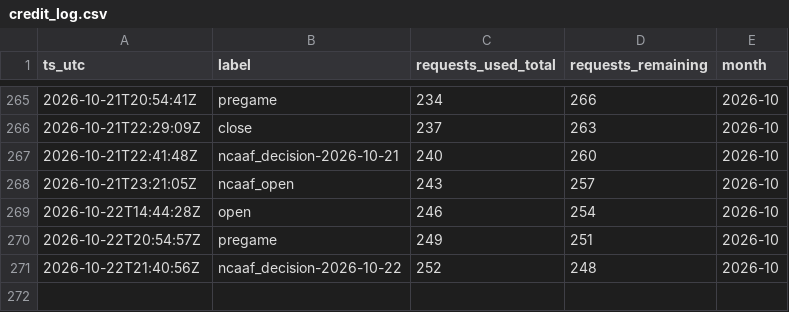
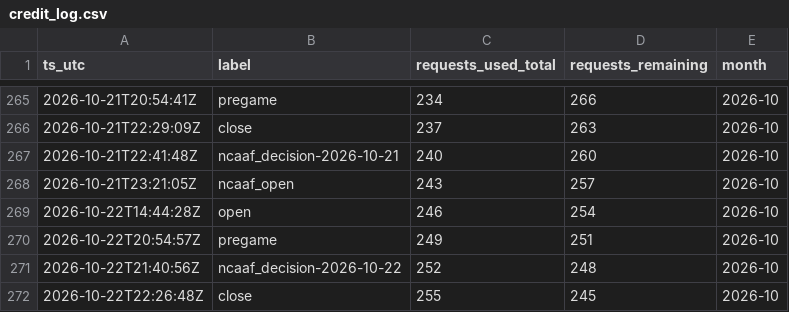
Before and after one commit to gitchrisqueen/panthera, a CSV file: data/odds/credit_log.csv, drawn as a sheet; only a part is shown, gaps mark what is left out.

```diff
--- a/data/odds/credit_log.csv
+++ b/data/odds/credit_log.csv
@@ -271 +271,2 @@ ts_utc,label,requests_used_total,requests_remaining,month
 2026-10-22T21:40:56Z,ncaaf_decision-2026-10-22,252,248,2026-10
+2026-10-22T22:26:48Z,close,255,245,2026-10
```
Also changed, not shown: 2 other files.
